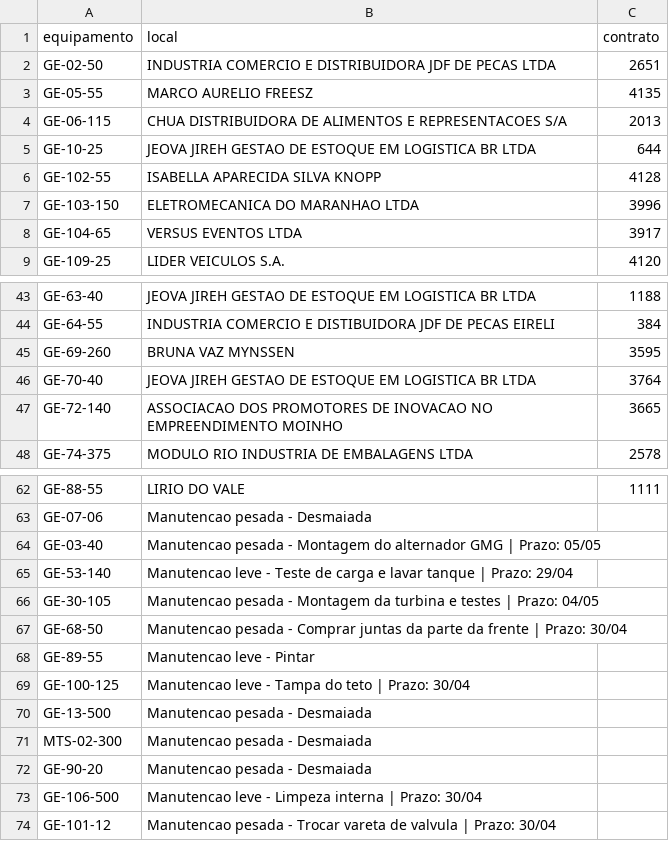
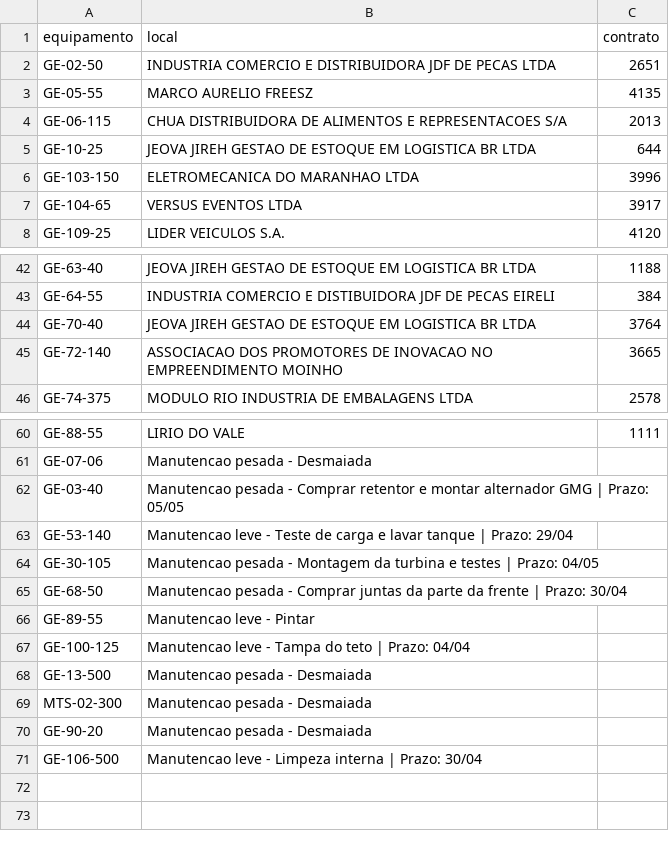
Before and after one commit to milwardarthur-prog/Controle-manuten-o, a CSV file: dados.csv, drawn as a sheet; only a part is shown, gaps mark what is left out.

Commit message:
Add files via upload

```diff
--- a/dados.csv
+++ b/dados.csv
@@ -5,3 +5,2 @@ GE-06-115,CHUA DISTRIBUIDORA DE ALIMENTOS E REPRESENTACOES S/A,2013
 GE-10-25,JEOVA JIREH GESTAO DE ESTOQUE EM LOGISTICA BR LTDA,644
-GE-102-55,ISABELLA APARECIDA SILVA KNOPP,4128
 GE-103-150,ELETROMECANICA DO MARANHAO LTDA,3996
@@ -44,3 +43,2 @@ GE-63-40,JEOVA JIREH GESTAO DE ESTOQUE EM LOGISTICA BR LTDA,1188
 GE-64-55,INDUSTRIA COMERCIO E DISTIBUIDORA JDF DE PECAS EIRELI,384
-GE-69-260,BRUNA VAZ MYNSSEN,3595
 GE-70-40,JEOVA JIREH GESTAO DE ESTOQUE EM LOGISTICA BR LTDA,3764
@@ -63,3 +61,3 @@ GE-88-55,LIRIO DO VALE,1111
 GE-07-06,Manutencao pesada - Desmaiada,
-GE-03-40,Manutencao pesada - Montagem do alternador GMG | Prazo: 05/05,
+GE-03-40,Manutencao pesada - Comprar retentor e montar alternador GMG | Prazo: 05/05,
 GE-53-140,Manutencao leve - Teste de carga e lavar tanque | Prazo: 29/04,
@@ -68,3 +66,3 @@ GE-68-50,Manutencao pesada - Comprar juntas da parte da frente | Prazo: 30/04,
 GE-89-55,Manutencao leve - Pintar,
-GE-100-125,Manutencao leve - Tampa do teto | Prazo: 30/04,
+GE-100-125,Manutencao leve - Tampa do teto | Prazo: 04/04,
 GE-13-500,Manutencao pesada - Desmaiada,
@@ -73,2 +71 @@ GE-90-20,Manutencao pesada - Desmaiada,
 GE-106-500,Manutencao leve - Limpeza interna | Prazo: 30/04,
-GE-101-12,Manutencao pesada - Trocar vareta de valvula | Prazo: 30/04,
```
